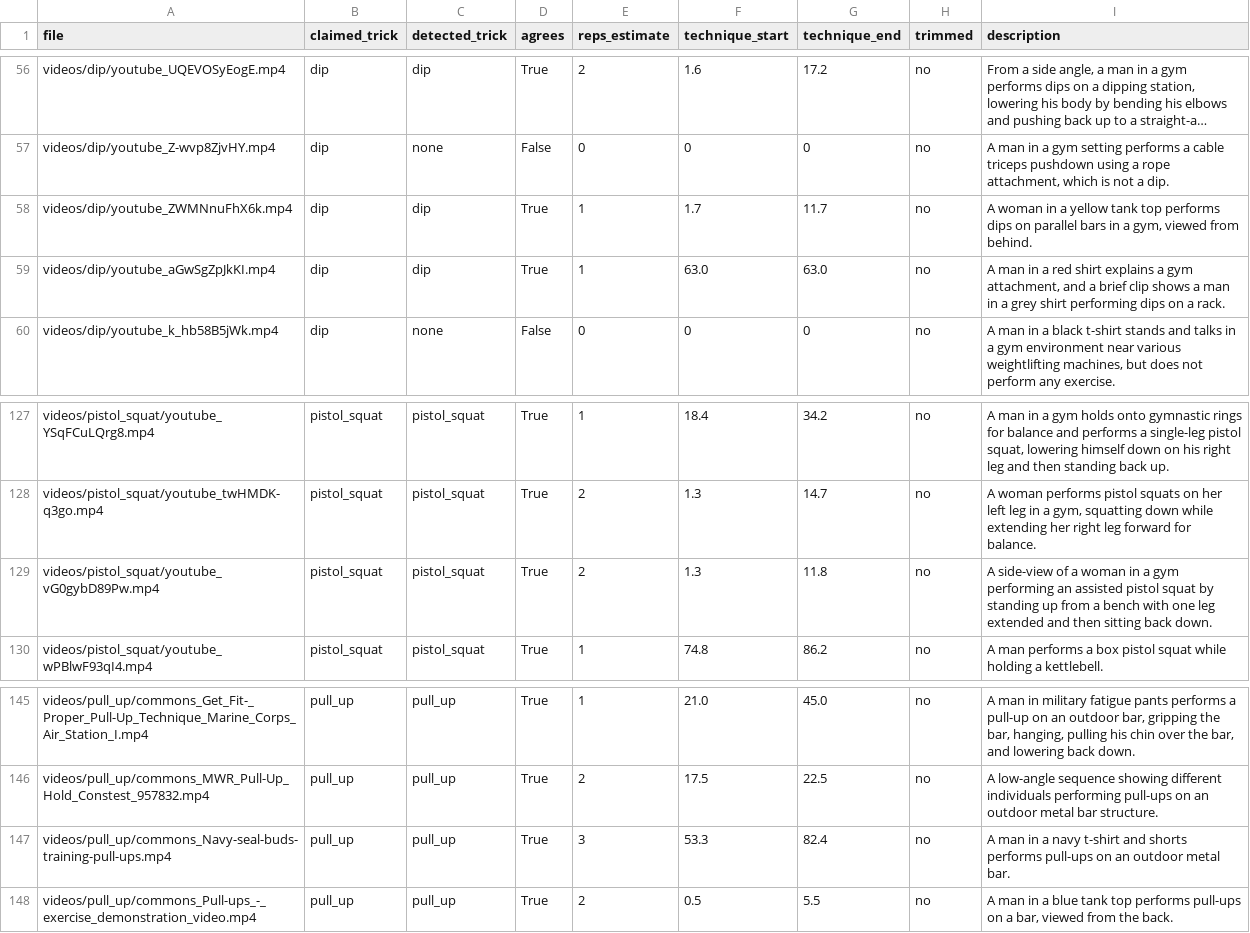
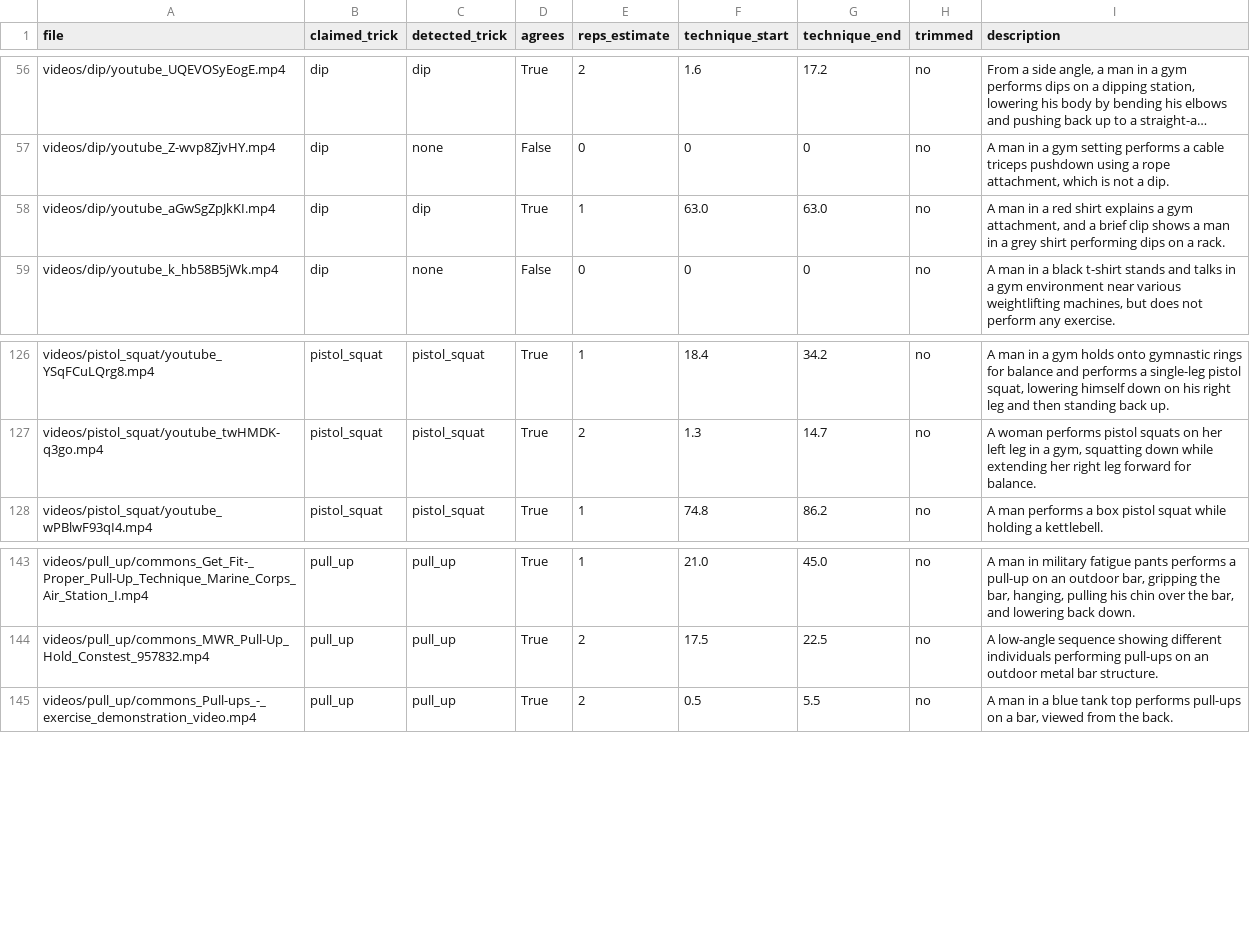
Before and after one commit to alektebel/barrapp, a CSV file: data/calisthenics/labels.csv, drawn as a sheet; only a part is shown, gaps mark what is left out; long unchanged cells end in …; the diff names each change by its address in the sheet, - before the commit and + after, or states it on an @@ line.

```diff
--- a/data/calisthenics/labels.csv
+++ b/data/calisthenics/labels.csv
-row 58: videos/dip/youtube_ZWMNnuFhX6k.mp4 | dip | dip | True | 1 | 1.7 | 11.7 | no | A woman in a yellow tank top performs dips on parallel bars in a gym, viewed from behind.
-row 129: videos/pistol_squat/youtube_vG0gybD89Pw.mp4 | pistol_squat | pistol_squat | True | 2 | 1.3 | 11.8 | no | A side-view of a woman in a gym performing an assisted pistol squat by standing up from a bench with one leg extended and then sitting back down.
-row 147: videos/pull_up/commons_Navy-seal-buds-training-pull-ups.mp4 | pull_up | pull_up | True | 3 | 53.3 | 82.4 | no | A man in a navy t-shirt and shorts performs pull-ups on an outdoor metal bar.
```
Also changed, not shown: data/calisthenics/labels-adjudicated.csv, data/calisthenics/metadata.csv, 7 other files.
